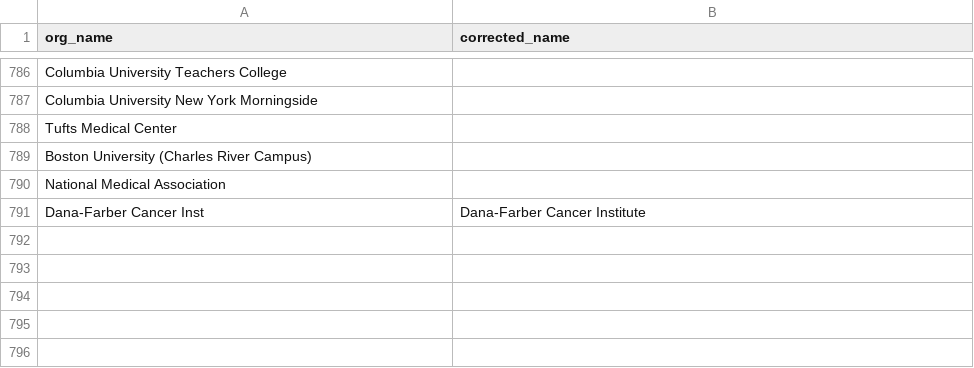
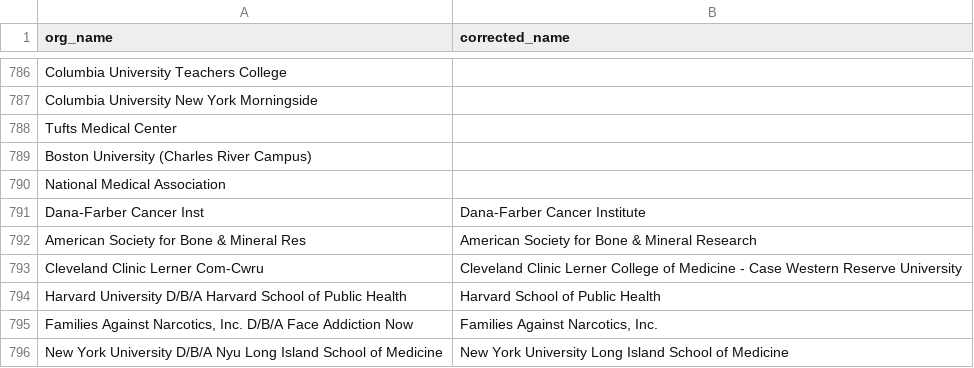
Before and after one commit to scienceimpacts/SciMap_Maps, a CSV file: data/org_names_corrected.csv, drawn as a sheet; only a part is shown, gaps mark what is left out.

Commit message:
Added new orgs

```diff
--- a/data/org_names_corrected.csv
+++ b/data/org_names_corrected.csv
@@ -791 +791,6 @@ National Medical Association,
 Dana-Farber Cancer Inst,Dana-Farber Cancer Institute
+American Society for Bone & Mineral Res,American Society for Bone & Mineral Research
+Cleveland Clinic Lerner Com-Cwru,Cleveland Clinic Lerner College of Medicine - Case Western Reserve University
+Harvard University D/B/A Harvard School of Public Health,Harvard School of Public Health
+"Families Against Narcotics, Inc. D/B/A Face Addiction Now","Families Against Narcotics, Inc."
+New York University D/B/A Nyu Long Island School of Medicine,New York University Long Island School of Medicine
```
